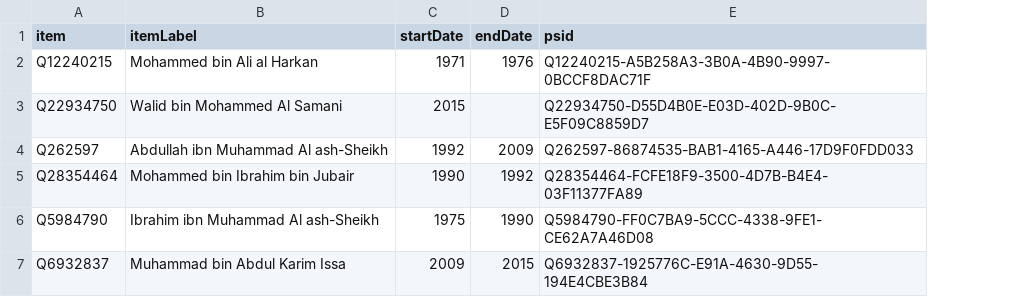
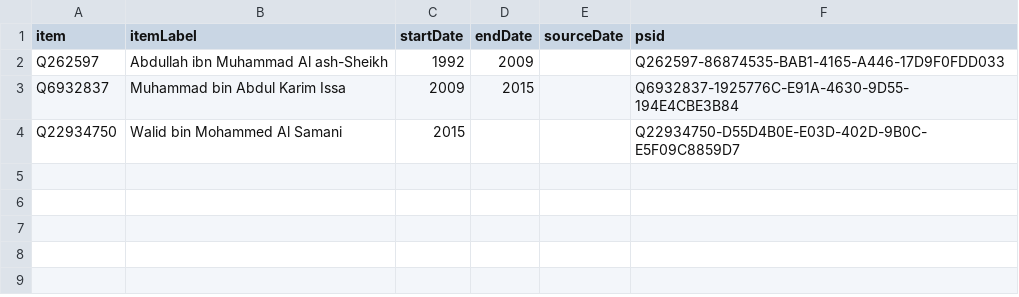
Before and after one commit to every-politician-scrapers/saudi-ministers, a CSV file: sources/justice-minister/wikidata.csv, drawn as a sheet; removed rows and columns are numbered as before the commit, all else as after; the diff names each change by its address in the sheet, - before the commit and + after, or states it on an @@ line.

Commit message:
Compare external sources to Wikidata

```diff
--- a/sources/justice-minister/wikidata.csv
+++ b/sources/justice-minister/wikidata.csv
+column E (sourceDate), empty
-row 2: Q12240215 | Mohammed bin Ali al Harkan | 1971 | 1976 | Q12240215-A5B258A3-3B0A-4B90-9997-0BCCF8DAC71F
@@ row 4 moved to row 2: Q262597 @@
@@ row 7 moved to row 3: Q6932837 @@
-row 5: Q28354464 | Mohammed bin Ibrahim bin Jubair | 1990 | 1992 | Q28354464-FCFE18F9-3500-4D7B-B4E4-03F11377FA89
-row 6: Q5984790 | Ibrahim ibn Muhammad Al ash-Sheikh | 1975 | 1990 | Q5984790-FF0C7BA9-5CCC-4338-9FE1-CE62A7A46D08
```
Also changed, not shown: sources/defence-minister/diff.csv, sources/defence-minister/wikidata.csv, 9 other files.
